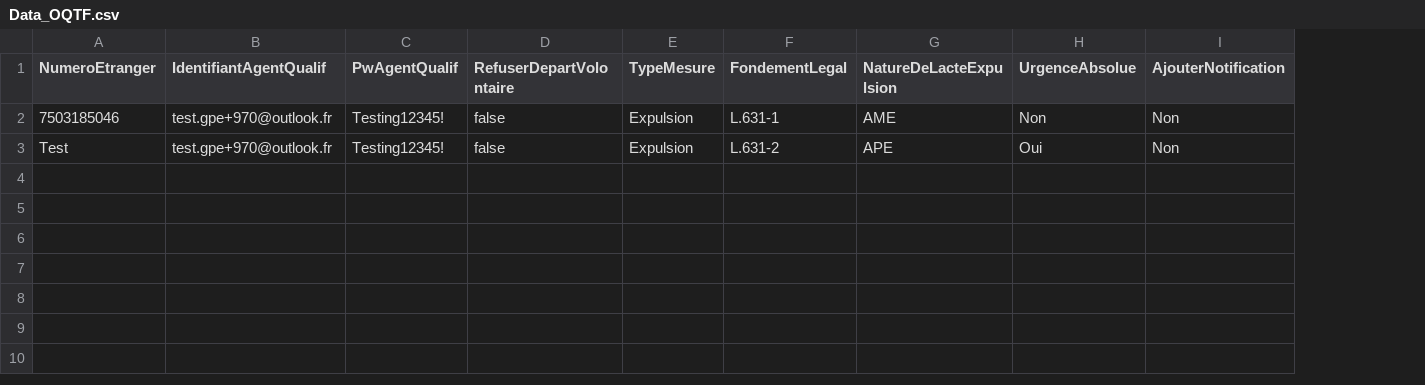
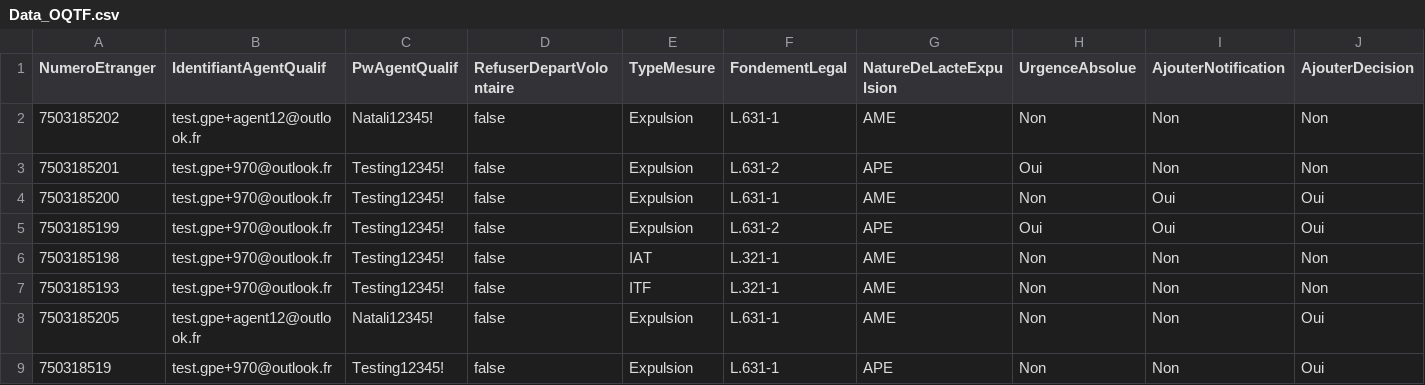
Before and after one commit to nbenjemia/ANEF-Playwright, a CSV file: ANEF_Eloignement/Data/Data_OQTF.csv, drawn as a sheet; removed rows and columns are numbered as before the commit, all else as after; the diff names each change by its address in the sheet, - before the commit and + after, or states it on an @@ line.

Commit message:
Verification dossier etranger affiché par banette

```diff
--- a/ANEF_Eloignement/Data/Data_OQTF.csv
+++ b/ANEF_Eloignement/Data/Data_OQTF.csv
-column A (NumeroEtranger), rows 2-3: 7503185046 | Test
+column A (NumeroEtranger), rows 2-3: 7503185202 | 7503185201
+column J (AjouterDecision), rows 2-3: Non | Non
-B2 (IdentifiantAgentQualif): test.gpe+970@outlook.fr
+B2 (IdentifiantAgentQualif): test.gpe+agent12@outlook.fr
-C2 (PwAgentQualif): Testing12345!
+C2 (PwAgentQualif): Natali12345!
+row 4: 7503185200 | test.gpe+970@outlook.fr | Testing12345! | false | Expulsion | L.631-1 | AME | Non | Oui | Oui
+row 5: 7503185199 | test.gpe+970@outlook.fr | Testing12345! | false | Expulsion | L.631-2 | APE | Oui | Oui | Oui
+row 6: 7503185198 | test.gpe+970@outlook.fr | Testing12345! | false | IAT | L.321-1 | AME | Non | Non | Non
+row 7: 7503185193 | test.gpe+970@outlook.fr | Testing12345! | false | ITF | L.321-1 | AME | Non | Non | Non
+row 8: 7503185205 | test.gpe+agent12@outlook.fr | Natali12345! | false | Expulsion | L.631-1 | AME | Non | Non | Oui
+row 9: 750318519 | test.gpe+970@outlook.fr | Testing12345! | false | Expulsion | L.631-1 | APE | Non | Non | Oui
```
Also changed, not shown: 6 other files.
